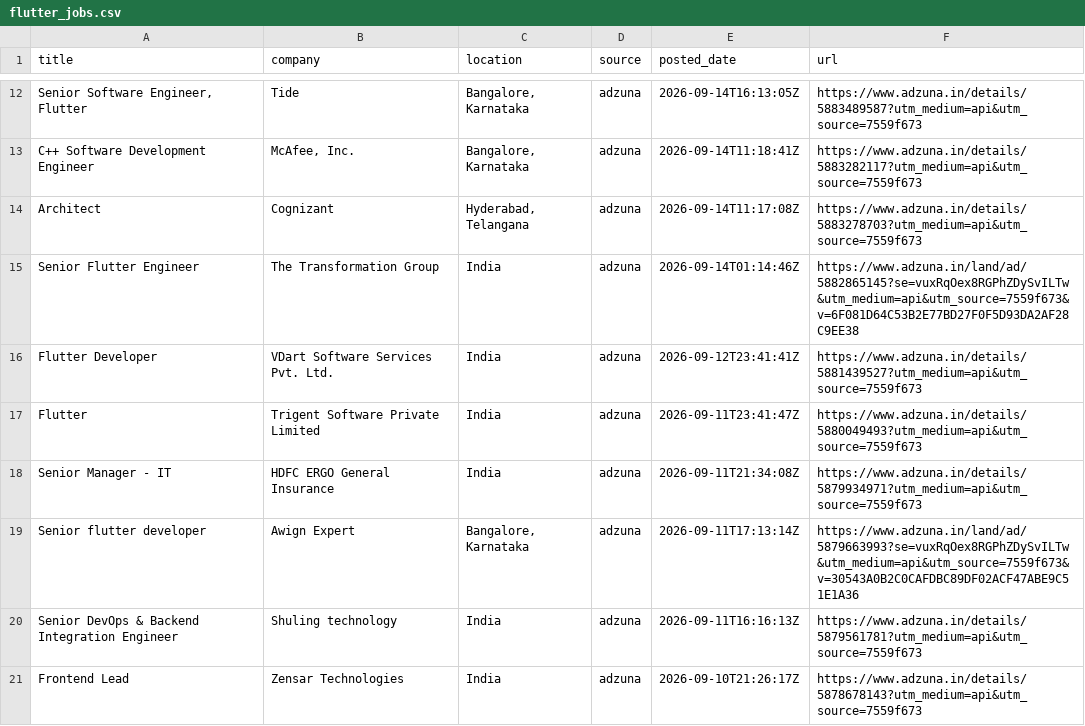
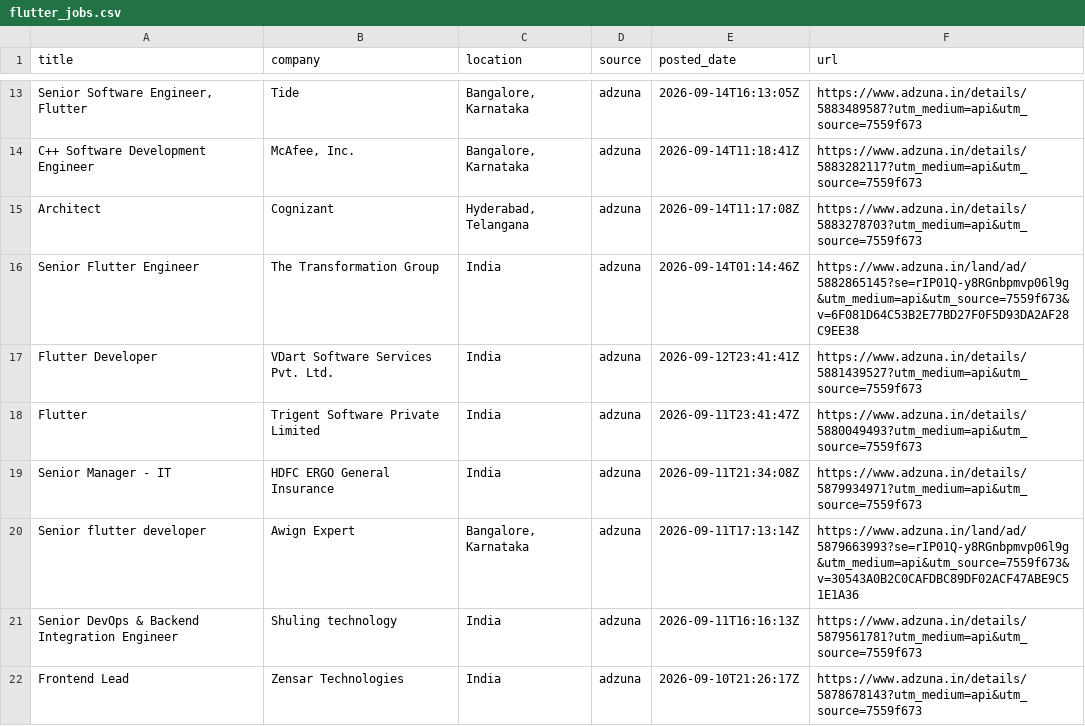
Before and after one commit to jatin-web/flutter-jobs-finder, a CSV file: output/flutter_jobs.csv, drawn as a sheet; only a part is shown, gaps mark what is left out; the diff covers the shown part only.

```diff
--- a/output/flutter_jobs.csv
+++ b/output/flutter_jobs.csv
@@ -14,3 +15,3 @@ C++ Software Development Engineer,"McAfee, Inc.","Bangalore, Karnataka",adzuna,2
 Architect,Cognizant,"Hyderabad, Telangana",adzuna,2026-09-14T11:17:08Z,https://www.adzuna.in/details/5883278703?utm_medium=api&utm_source=7559f673
-Senior Flutter Engineer,The Transformation Group,India,adzuna,2026-09-14T01:14:46Z,https://www.adzuna.in/land/ad/5882865145?se=vuxRqOex8RGPhZDySvILTw&utm_medium=api&utm_source=7559f673&v=6F081D64C53B2E77BD27F0F5D93DA2AF28C9EE38
+Senior Flutter Engineer,The Transformation Group,India,adzuna,2026-09-14T01:14:46Z,https://www.adzuna.in/land/ad/5882865145?se=rIP01Q-y8RGnbpmvp06l9g&utm_medium=api&utm_source=7559f673&v=6F081D64C53B2E77BD27F0F5D93DA2AF28C9EE38
 Flutter Developer,VDart Software Services Pvt. Ltd.,India,adzuna,2026-09-12T23:41:41Z,https://www.adzuna.in/details/5881439527?utm_medium=api&utm_source=7559f673
@@ -18,3 +19,3 @@ Flutter,Trigent Software Private Limited,India,adzuna,2026-09-11T23:41:47Z,https
 Senior Manager - IT,HDFC ERGO General Insurance,India,adzuna,2026-09-11T21:34:08Z,https://www.adzuna.in/details/5879934971?utm_medium=api&utm_source=7559f673
-Senior flutter developer,Awign Expert,"Bangalore, Karnataka",adzuna,2026-09-11T17:13:14Z,https://www.adzuna.in/land/ad/5879663993?se=vuxRqOex8RGPhZDySvILTw&utm_medium=api&utm_source=7559f673&v=30543A0B2C0CAFDBC89DF02ACF47ABE9C51E1A36
+Senior flutter developer,Awign Expert,"Bangalore, Karnataka",adzuna,2026-09-11T17:13:14Z,https://www.adzuna.in/land/ad/5879663993?se=rIP01Q-y8RGnbpmvp06l9g&utm_medium=api&utm_source=7559f673&v=30543A0B2C0CAFDBC89DF02ACF47ABE9C51E1A36
 Senior DevOps & Backend Integration Engineer,Shuling technology,India,adzuna,2026-09-11T16:16:13Z,https://www.adzuna.in/details/5879561781?utm_medium=api&utm_source=7559f673
```
Also changed, not shown: 2 added rows, 1 removed row and 3 edited cells elsewhere in this file, 4 other files.
